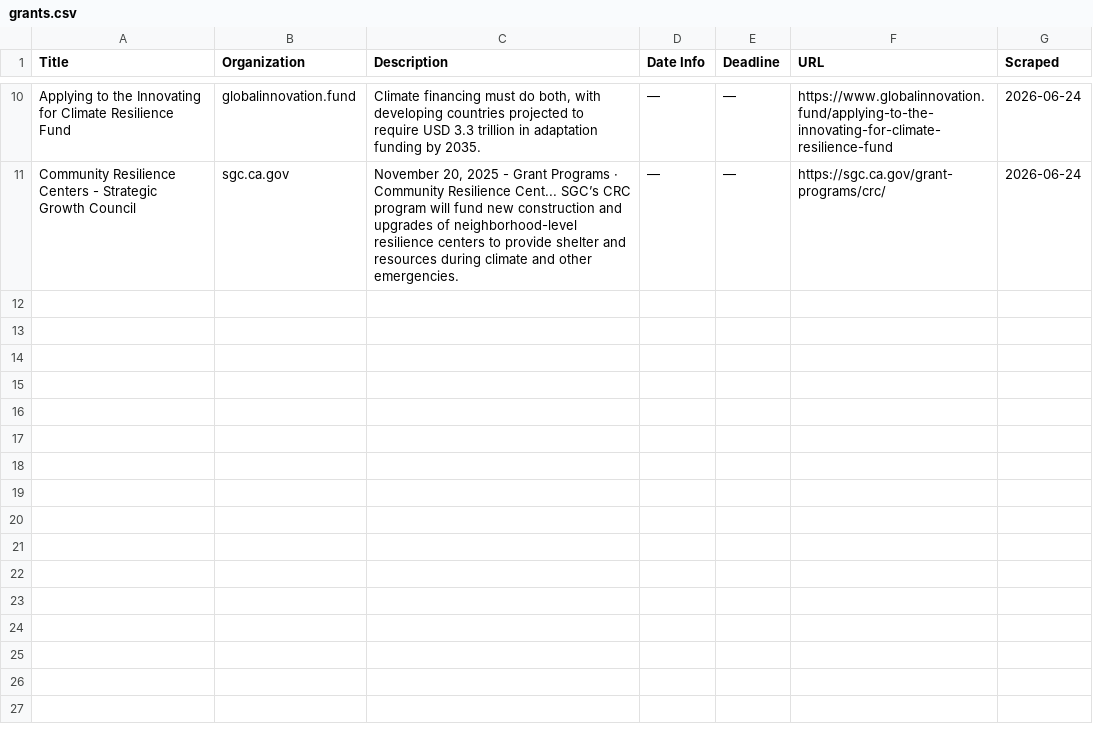
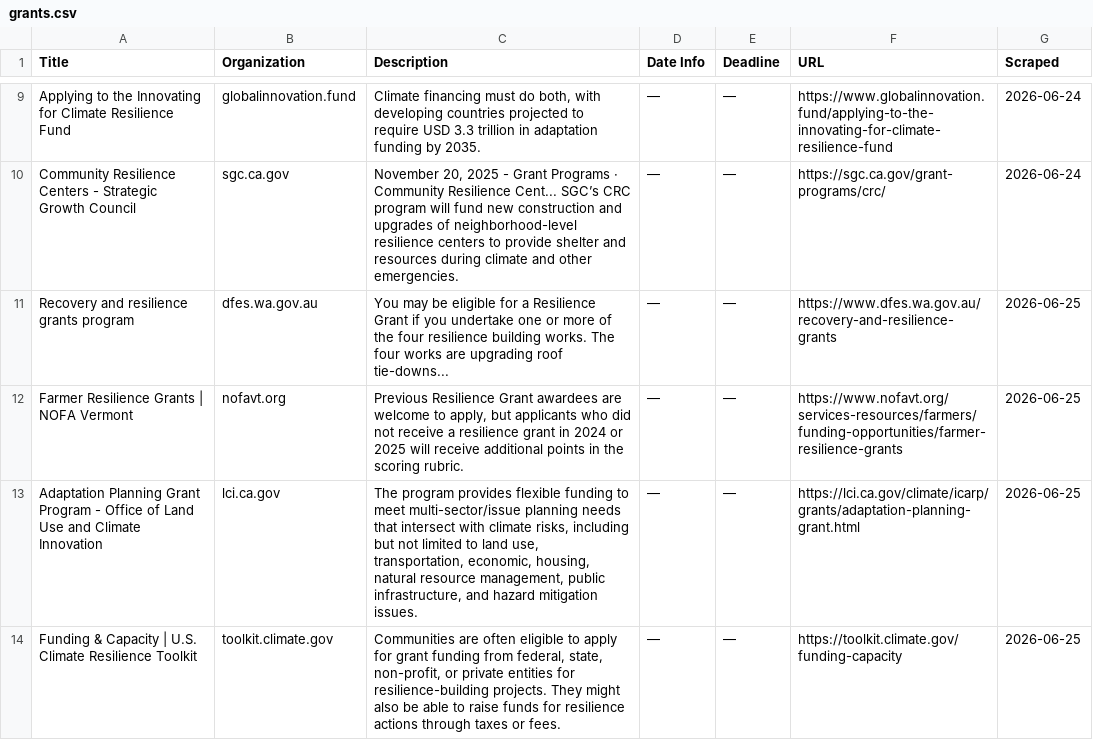
Before and after one commit to columbia-consulting/climate-cardinals-newsletter, a CSV file: weekly_data/grants.csv, drawn as a sheet; only a part is shown, gaps mark what is left out; the diff covers the shown part only; the diff names each change by its address in the sheet, - before the commit and + after, or states it on an @@ line.

```diff
--- a/weekly_data/grants.csv
+++ b/weekly_data/grants.csv
+row 11: Recovery and resilience grants program | dfes.wa.gov.au | You may be eligible for a Resilience Grant if you undertake one or more of the four resilience building works. The four works are upgrading roof tie-downs... | — | — | https://www.dfes.wa.gov.au/recovery-and-resilience-grants | 2026-06-25
+row 12: Farmer Resilience Grants | NOFA Vermont | nofavt.org | Previous Resilience Grant awardees are welcome to apply, but applicants who did not receive a resilience grant in 2024 or 2025 will receive additional points in the scoring rubric. | — | — | https://www.nofavt.org/services-resources/farmers/funding-opportunities/farmer-resilience-grants | 2026-06-25
+row 13: Adaptation Planning Grant Program - Office of Land Use and Climate Innovation | lci.ca.gov | The program provides flexible funding to meet multi-sector/issue planning needs that intersect with climate risks, including but not limited to land use, transportation, economic, housing, natural resource management, public infrastructure, and hazard mitigation issues. | — | — | https://lci.ca.gov/climate/icarp/grants/adaptation-planning-grant.html | 2026-06-25
+row 14: Funding & Capacity | U.S. Climate Resilience Toolkit | toolkit.climate.gov | Communities are often eligible to apply for grant funding from federal, state, non-profit, or private entities for resilience-building projects. They might also be able to raise funds for resilience actions through taxes or fees. | — | — | https://toolkit.climate.gov/funding-capacity | 2026-06-25
```
Also changed, not shown: 4 added rows and 1 removed row elsewhere in this file, weekly_data/csr_reports.csv, weekly_data/events.csv, 2 other files.
